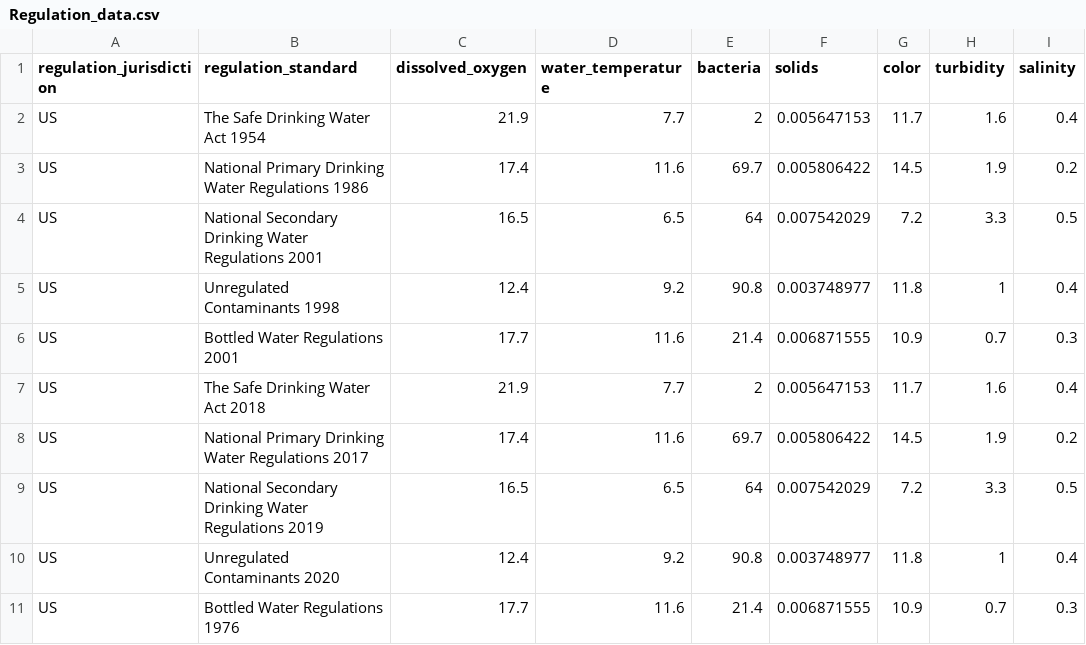
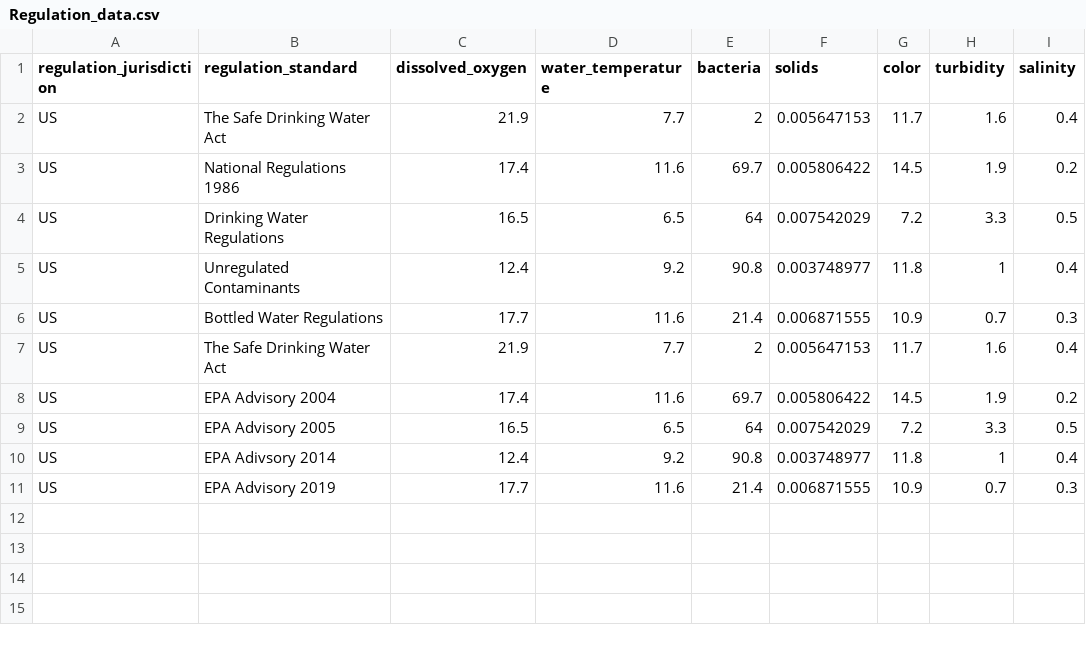
Before and after one commit to bengincley/INFO6210_WaterMonitoring, a CSV file: Raw Data/Regulation_data.csv, drawn as a sheet; only a part is shown; the diff names each change by its address in the sheet, - before the commit and + after, or states it on an @@ line.

Commit message:
truncating data to fit

```diff
--- a/Raw Data/Regulation_data.csv
+++ b/Raw Data/Regulation_data.csv
-B2 (regulation_standard): The Safe Drinking Water Act 1954
+B2 (regulation_standard): The Safe Drinking Water Act
-B3 (regulation_standard): National Primary Drinking Water Regulations 1986
+B3 (regulation_standard): National Regulations 1986
-B4 (regulation_standard): National Secondary Drinking Water Regulations 2001
+B4 (regulation_standard): Drinking Water Regulations
-B5 (regulation_standard): Unregulated Contaminants 1998
+B5 (regulation_standard): Unregulated Contaminants
-B6 (regulation_standard): Bottled Water Regulations 2001
+B6 (regulation_standard): Bottled Water Regulations
-B7 (regulation_standard): The Safe Drinking Water Act 2018
+B7 (regulation_standard): The Safe Drinking Water Act
-B8 (regulation_standard): National Primary Drinking Water Regulations 2017
+B8 (regulation_standard): EPA Advisory 2004
-B9 (regulation_standard): National Secondary Drinking Water Regulations 2019
+B9 (regulation_standard): EPA Advisory 2005
-B10 (regulation_standard): Unregulated Contaminants 2020
+B10 (regulation_standard): EPA Adivsory 2014
-B11 (regulation_standard): Bottled Water Regulations 1976
+B11 (regulation_standard): EPA Advisory 2019
```
Also changed, not shown: Raw Data/WaterbodyManagement_data.csv.
